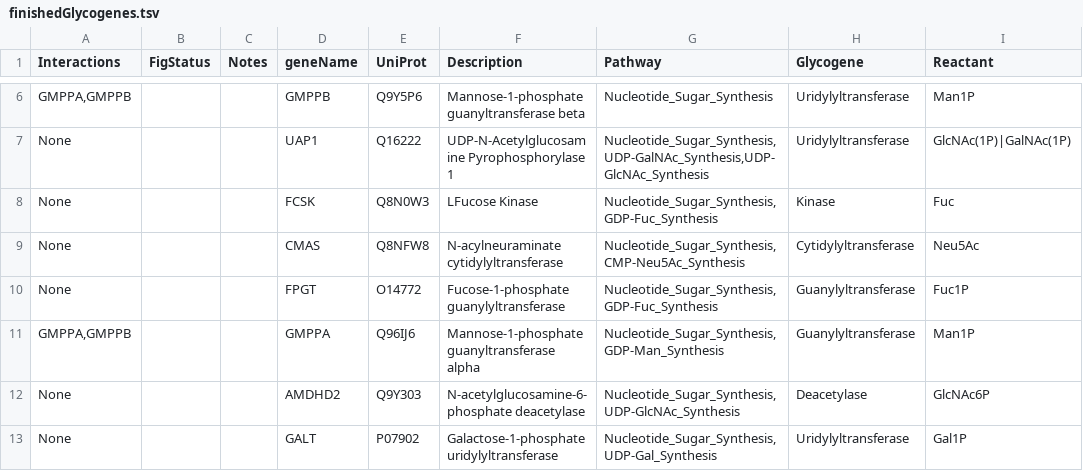
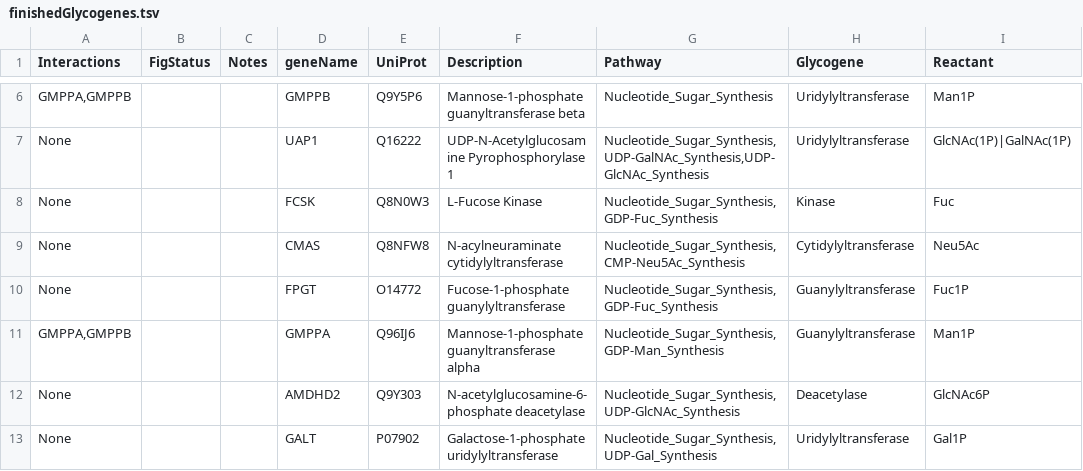
Before and after one commit to neel-lab/GlycoEnzOnto, a TSV file: finishedGlycogenes.tsv, drawn as a sheet; only a part is shown, gaps mark what is left out; the diff names each change by its address in the sheet, - before the commit and + after, or states it on an @@ line.

Commit message:
Revert "testing new deployment script..."
This reverts commit 7536db62b03508b8acde508b15b0ed7f2763106d.

```diff
--- a/finishedGlycogenes.tsv
+++ b/finishedGlycogenes.tsv
-F8 (Description): LFucose Kinase
+F8 (Description): L-Fucose Kinase
```
